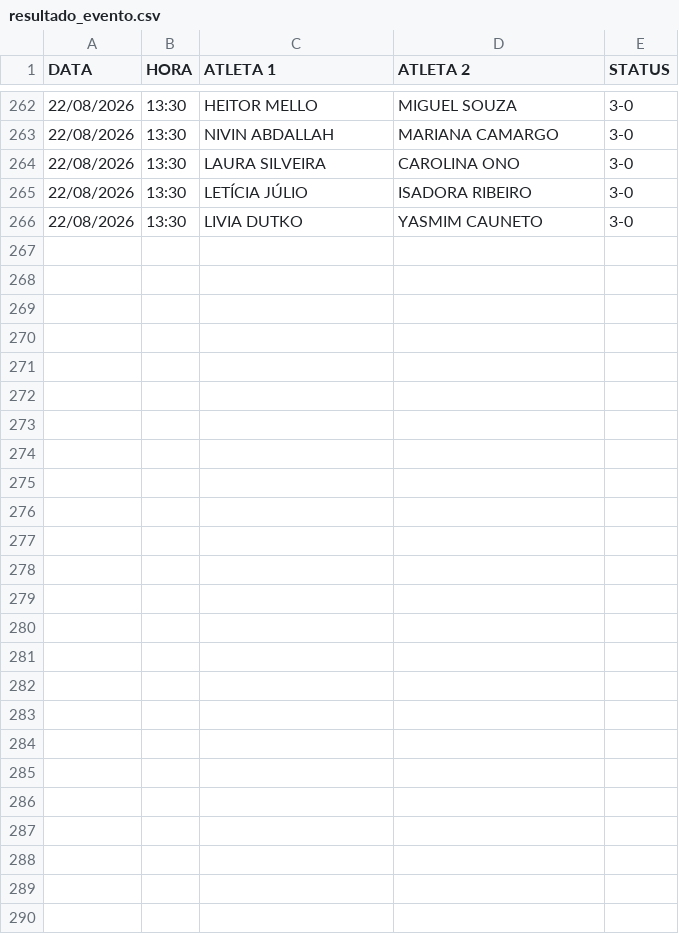
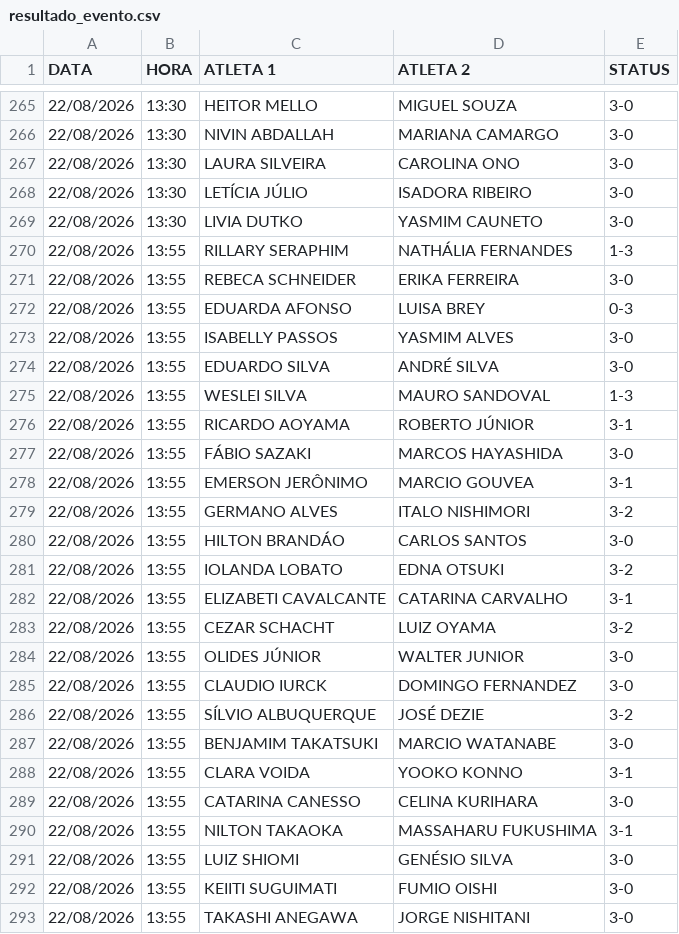
Before and after one commit to barratella/cbtmexport, a CSV file: resultado_evento.csv, drawn as a sheet; only a part is shown, gaps mark what is left out; the diff covers the shown part only.

```diff
--- a/resultado_evento.csv
+++ b/resultado_evento.csv
@@ -266 +269,25 @@
 22/08/2026;13:30;LIVIA DUTKO;YASMIM CAUNETO;3-0
+22/08/2026;13:55;RILLARY SERAPHIM;NATHÁLIA FERNANDES;1-3
+22/08/2026;13:55;REBECA SCHNEIDER;ERIKA FERREIRA;3-0
+22/08/2026;13:55;EDUARDA AFONSO;LUISA BREY;0-3
+22/08/2026;13:55;ISABELLY PASSOS;YASMIM ALVES;3-0
+22/08/2026;13:55;EDUARDO SILVA;ANDRÉ SILVA;3-0
+22/08/2026;13:55;WESLEI SILVA;MAURO SANDOVAL;1-3
+22/08/2026;13:55;RICARDO AOYAMA;ROBERTO JÚNIOR;3-1
+22/08/2026;13:55;FÁBIO SAZAKI;MARCOS HAYASHIDA;3-0
+22/08/2026;13:55;EMERSON JERÔNIMO;MARCIO GOUVEA;3-1
+22/08/2026;13:55;GERMANO ALVES;ITALO NISHIMORI;3-2
+22/08/2026;13:55;HILTON BRANDÁO;CARLOS SANTOS;3-0
+22/08/2026;13:55;IOLANDA LOBATO;EDNA OTSUKI;3-2
+22/08/2026;13:55;ELIZABETI CAVALCANTE;CATARINA CARVALHO;3-1
+22/08/2026;13:55;CEZAR SCHACHT;LUIZ OYAMA;3-2
+22/08/2026;13:55;OLIDES JÚNIOR;WALTER JUNIOR;3-0
+22/08/2026;13:55;CLAUDIO IURCK;DOMINGO FERNANDEZ;3-0
+22/08/2026;13:55;SÍLVIO ALBUQUERQUE;JOSÉ DEZIE;3-2
+22/08/2026;13:55;BENJAMIM TAKATSUKI;MARCIO WATANABE;3-0
+22/08/2026;13:55;CLARA VOIDA;YOOKO KONNO;3-1
+22/08/2026;13:55;CATARINA CANESSO;CELINA KURIHARA;3-0
+22/08/2026;13:55;NILTON TAKAOKA;MASSAHARU FUKUSHIMA;3-1
+22/08/2026;13:55;LUIZ SHIOMI;GENÉSIO SILVA;3-0
+22/08/2026;13:55;KEIITI SUGUIMATI;FUMIO OISHI;3-0
+22/08/2026;13:55;TAKASHI ANEGAWA;JORGE NISHITANI;3-0
```
Also changed, not shown: 3 added rows and 1 edited cell elsewhere in this file, categorias.csv, mesas.csv, 5 other files.
